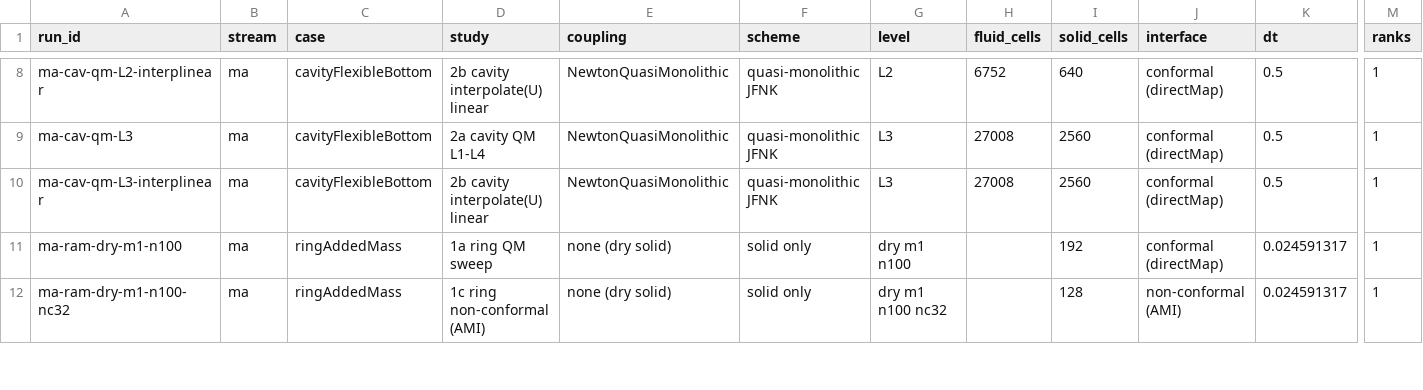
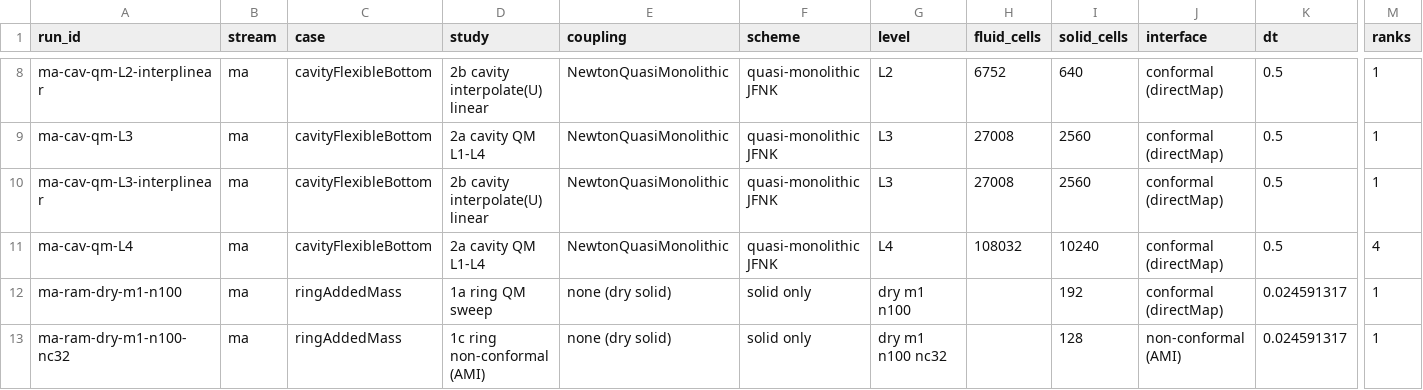
Before and after one commit to philipcardiff/paper-monolithic-fsi, a CSV file: paper-data/campaign/m-runs-a/runs.csv, drawn as a sheet; only a part is shown, gaps mark what is left out; rows hold the shown columns only; the diff names each change by its address in the sheet, - before the commit and + after, or states it on an @@ line.

```diff
--- a/paper-data/campaign/m-runs-a/runs.csv
+++ b/paper-data/campaign/m-runs-a/runs.csv
+row 11: ma-cav-qm-L4 | ma | cavityFlexibleBottom | 2a cavity QM L1-L4 | NewtonQuasiMonolithic | quasi-monolithic JFNK | L4 | 108032 | 10240 | conformal (directMap) | 0.5 | 4
```
Also changed, not shown: paper-data/campaign/m-runs-a/qois.csv, 5 other files.
